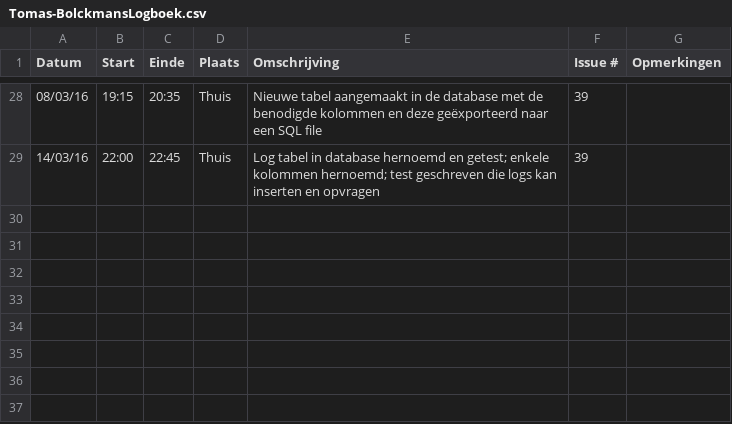
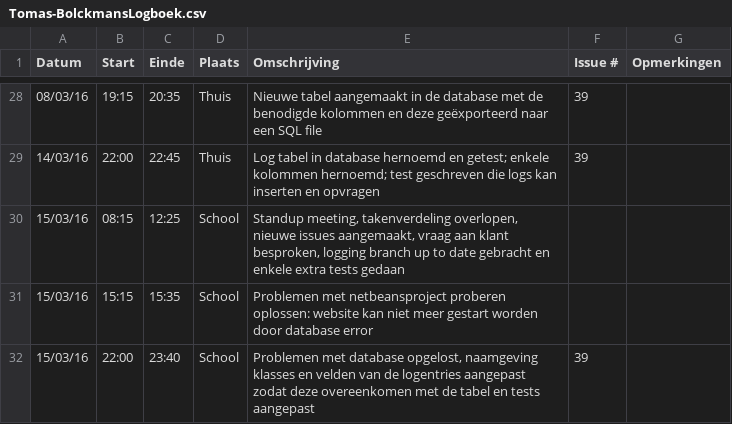
Before and after one commit to ghentlivinglab/Traffic-Travel-Time-Analyzer-4, a CSV file: Tomas-BolckmansLogboek.csv, drawn as a sheet; only a part is shown, gaps mark what is left out.

Commit message:
Logboek geüpdatet

```diff
--- a/Tomas-BolckmansLogboek.csv
+++ b/Tomas-BolckmansLogboek.csv
@@ -29 +29,4 @@ Datum,Start,Einde,Plaats,Omschrijving,Issue #,Opmerkingen
 14/03/16,22:00,22:45,Thuis,"Log tabel in database hernoemd en getest; enkele kolommen hernoemd; test geschreven die logs kan inserten en opvragen",39,
+15/03/16,08:15,12:25,School,"Standup meeting, takenverdeling overlopen, nieuwe issues aangemaakt, vraag aan klant besproken, logging branch up to date gebracht en enkele extra tests gedaan",,
+15/03/16,15:15,15:35,School,"Problemen met netbeansproject proberen oplossen: website kan niet meer gestart worden door database error",,
+15/03/16,22:00,23:40,School,"Problemen met database opgelost, naamgeving klasses en velden van de logentries aangepast zodat deze overeenkomen met de tabel en tests aangepast",39,
```
